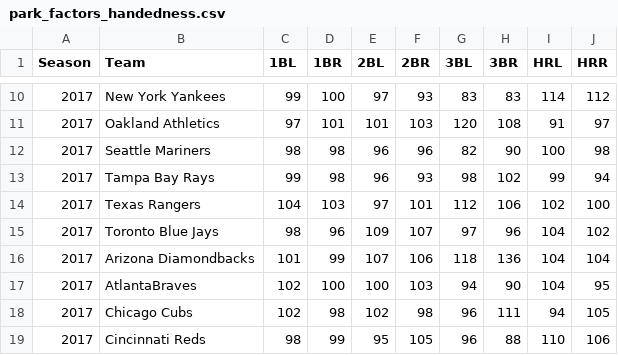
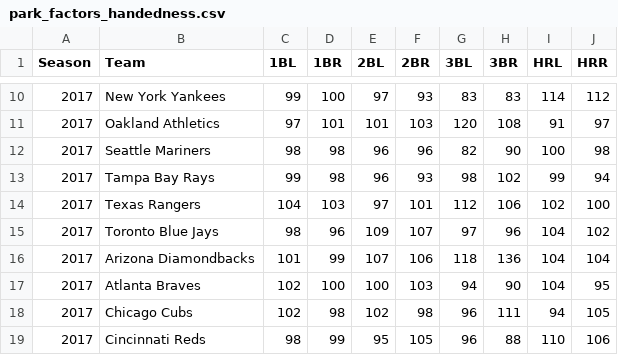
Before and after one commit to usbogie/mlb-daily-predictor, a CSV file: data/park_factors/park_factors_handedness.csv, drawn as a sheet; only a part is shown, gaps mark what is left out.

```diff
--- a/data/park_factors/park_factors_handedness.csv
+++ b/data/park_factors/park_factors_handedness.csv
@@ -16,3 +16,3 @@
 2017,Arizona Diamondbacks,101,99,107,106,118,136,104,104
-2017,AtlantaBraves,102,100,100,103,94,90,104,95
+2017,Atlanta Braves,102,100,100,103,94,90,104,95
 2017,Chicago Cubs,102,98,102,98,96,111,94,105
```
Also changed, not shown: data/games/games_2018.csv, data/lines/lines_2018.csv, 5 other files.
